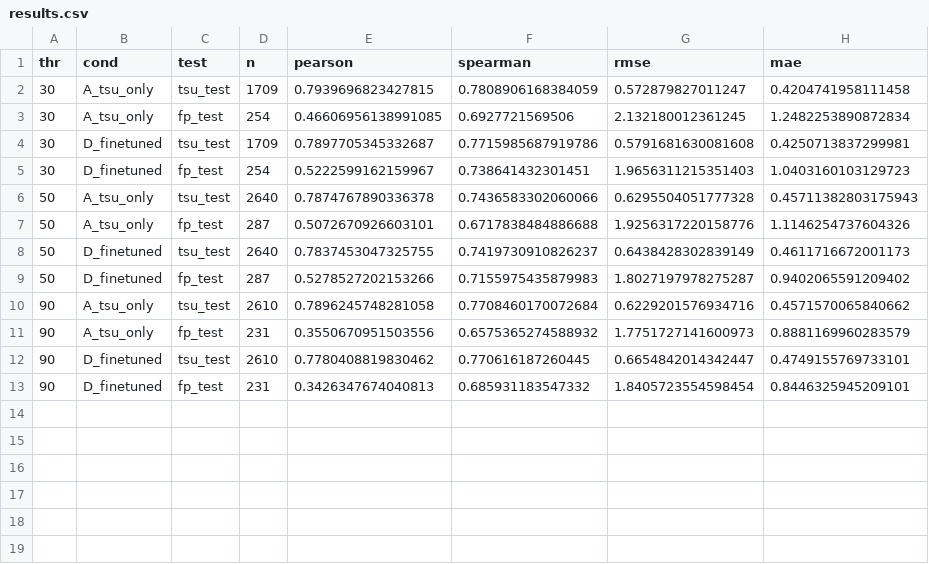
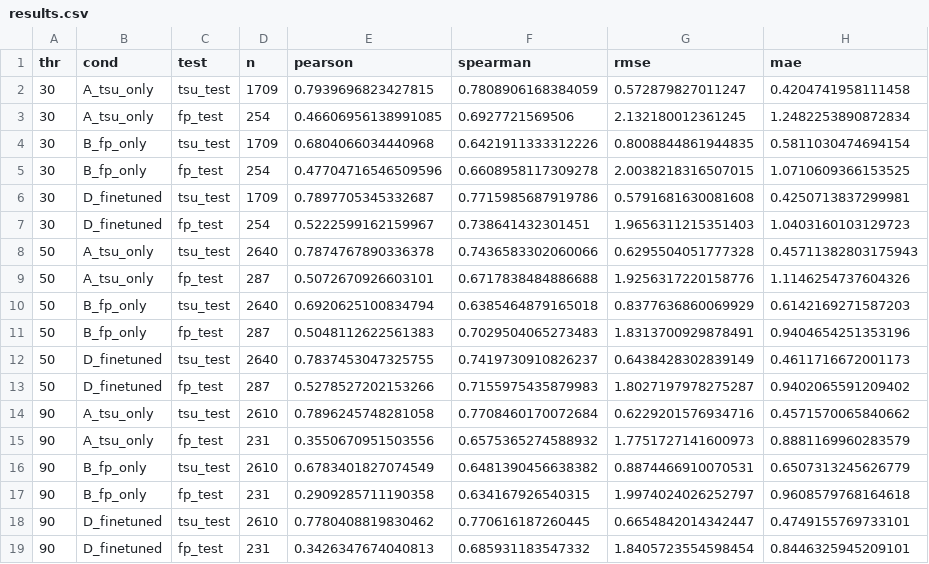
Before and after one commit to capsa-0/ddG_with_Boltz, a CSV file: results/08_finetune_fireprot/results.csv, drawn as a sheet.

Commit message:
results/08: add FireProt-only baseline (B) to the finetune experiment
Adds condition B (fresh model on FireProt alone) alongside A (Tsuboyama-only) and D
(finetuned). D beats both baselines on FireProt-test at 30/50% and is the only condition
good on both datasets; B matches transfer on FireProt but collapses on Tsuboyama
(0.79->0.68). Regenerated figure (A/B/D), README, report.pdf, status.

```diff
--- a/results/08_finetune_fireprot/results.csv
+++ b/results/08_finetune_fireprot/results.csv
@@ -3,2 +3,4 @@ thr,cond,test,n,pearson,spearman,rmse,mae
 30,A_tsu_only,fp_test,254,0.46606956138991085,0.6927721569506,2.132180012361245,1.2482253890872834
+30,B_fp_only,tsu_test,1709,0.6804066034440968,0.6421911333312226,0.8008844861944835,0.5811030474694154
+30,B_fp_only,fp_test,254,0.47704716546509596,0.6608958117309278,2.0038218316507015,1.0710609366153525
 30,D_finetuned,tsu_test,1709,0.7897705345332687,0.7715985687919786,0.5791681630081608,0.4250713837299981
@@ -7,2 +9,4 @@ thr,cond,test,n,pearson,spearman,rmse,mae
 50,A_tsu_only,fp_test,287,0.5072670926603101,0.6717838484886688,1.9256317220158776,1.1146254737604326
+50,B_fp_only,tsu_test,2640,0.6920625100834794,0.6385464879165018,0.8377636860069929,0.6142169271587203
+50,B_fp_only,fp_test,287,0.5048112622561383,0.7029504065273483,1.8313700929878491,0.9404654251353196
 50,D_finetuned,tsu_test,2640,0.7837453047325755,0.7419730910826237,0.6438428302839149,0.4611716672001173
@@ -11,2 +15,4 @@ thr,cond,test,n,pearson,spearman,rmse,mae
 90,A_tsu_only,fp_test,231,0.3550670951503556,0.6575365274588932,1.7751727141600973,0.8881169960283579
+90,B_fp_only,tsu_test,2610,0.6783401827074549,0.6481390456638382,0.8874466910070531,0.6507313245626779
+90,B_fp_only,fp_test,231,0.2909285711190358,0.634167926540315,1.9974024026252797,0.9608579768164618
 90,D_finetuned,tsu_test,2610,0.7780408819830462,0.770616187260445,0.6654842014342447,0.4749155769733101
```
Also changed, not shown: 6 other files.
